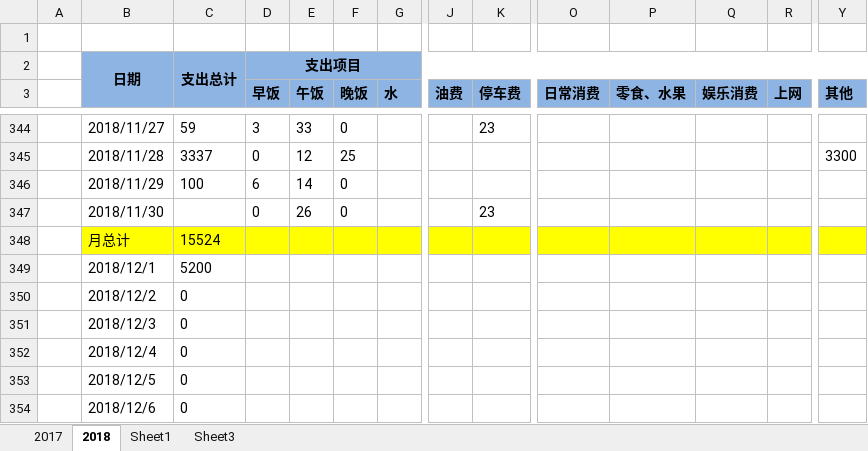
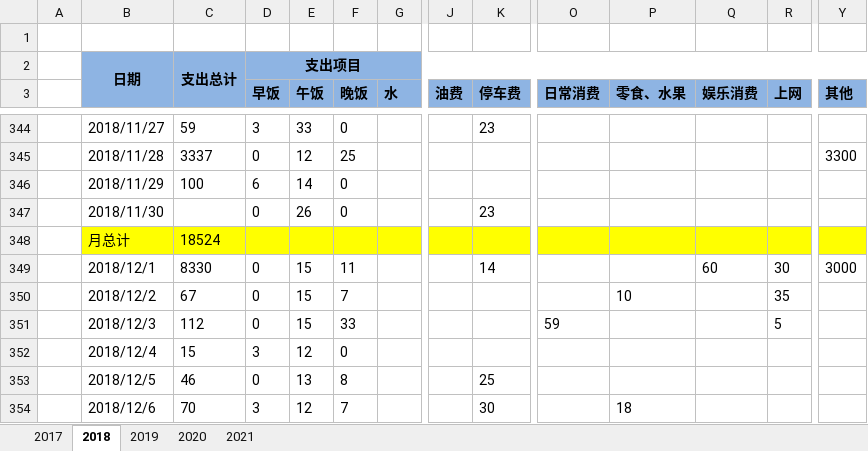
Before and after one commit to cga2351/docs, an Excel workbook: DailyExpense.xlsx, sheet 2018, drawn as a sheet; only a part is shown, gaps mark what is left out; values as stored, in another font and other column widths than the file's, no borders; conditional formats not drawn; the diff covers the shown part only; the diff names each change by its address in the sheet, - before the commit and + after, or states it on an @@ line.

```diff
--- a/DailyExpense.xlsx (sheet 2018)
+++ b/DailyExpense.xlsx (sheet 2018)
-sheet tab: Sheet1
+sheet tab: 2019
-sheet tab: Sheet3
+sheet tab: 2020
+sheet tab: 2021
-C348: 15524
+C348: 18524
-C349: 5200
+C349: 8330
-D349:D351 (早饭): (empty)
+D349:D351 (早饭): 0
-E349:E351 (午饭): (empty)
+E349:E351 (午饭): 15
-F349 (晚饭): (empty)
+F349 (晚饭): 11
-K349 (停车费): (empty)
+K349 (停车费): 14
-Q349 (娱乐消费): (empty)
+Q349 (娱乐消费): 60
-R349 (上网): (empty)
+R349 (上网): 30
-Y349 (其他): (empty)
+Y349 (其他): 3000
-C350: 0
+C350: 67
-F350 (晚饭): (empty)
+F350 (晚饭): 7
-P350 (零食、水果): (empty)
+P350 (零食、水果): 10
-R350 (上网): (empty)
+R350 (上网): 35
-C351: 0
+C351: 112
-F351 (晚饭): (empty)
+F351 (晚饭): 33
-O351 (日常消费): (empty)
+O351 (日常消费): 59
-R351 (上网): (empty)
+R351 (上网): 5
-C352: 0
+C352: 15
-D352 (早饭): (empty)
+D352 (早饭): 3
-E352 (午饭): (empty)
+E352 (午饭): 12
-F352 (晚饭): (empty)
+F352 (晚饭): 0
-C353: 0
+C353: 46
-D353 (早饭): (empty)
+D353 (早饭): 0
-E353 (午饭): (empty)
+E353 (午饭): 13
-F353 (晚饭): (empty)
+F353 (晚饭): 8
-K353 (停车费): (empty)
+K353 (停车费): 25
-C354: 0
+C354: 70
-D354 (早饭): (empty)
+D354 (早饭): 3
-E354 (午饭): (empty)
+E354 (午饭): 12
-F354 (晚饭): (empty)
+F354 (晚饭): 7
-K354 (停车费): (empty)
+K354 (停车费): 30
-P354 (零食、水果): (empty)
+P354 (零食、水果): 18
```
Also changed, not shown: 2 added rows and 160 edited cells elsewhere in this sheet, sheet 2020, sheet 2019, sheet 2017.
